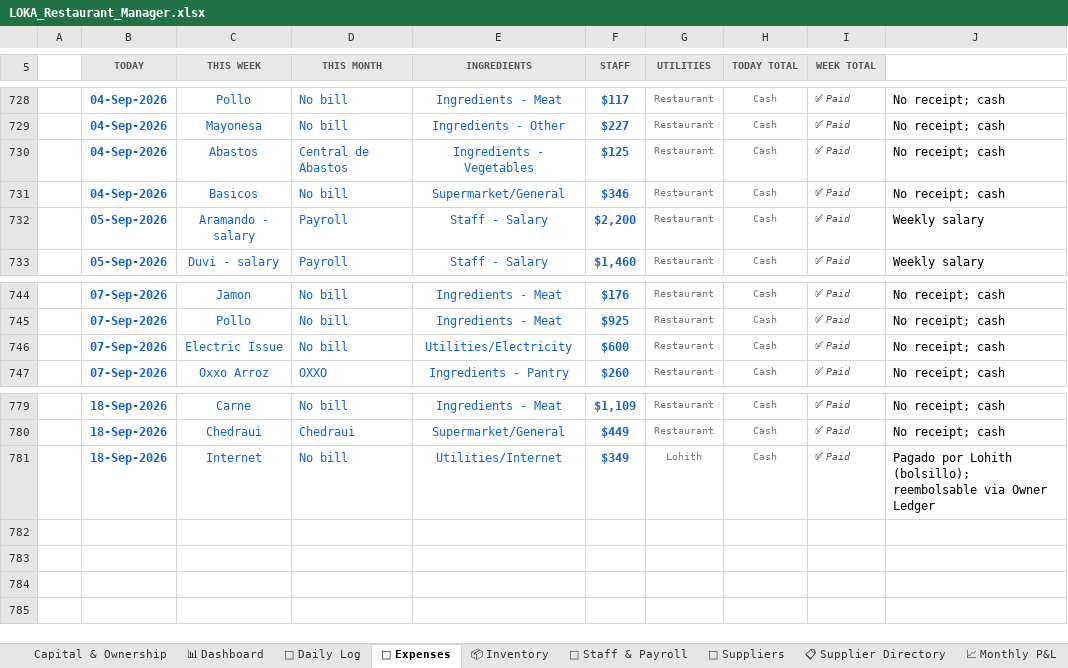
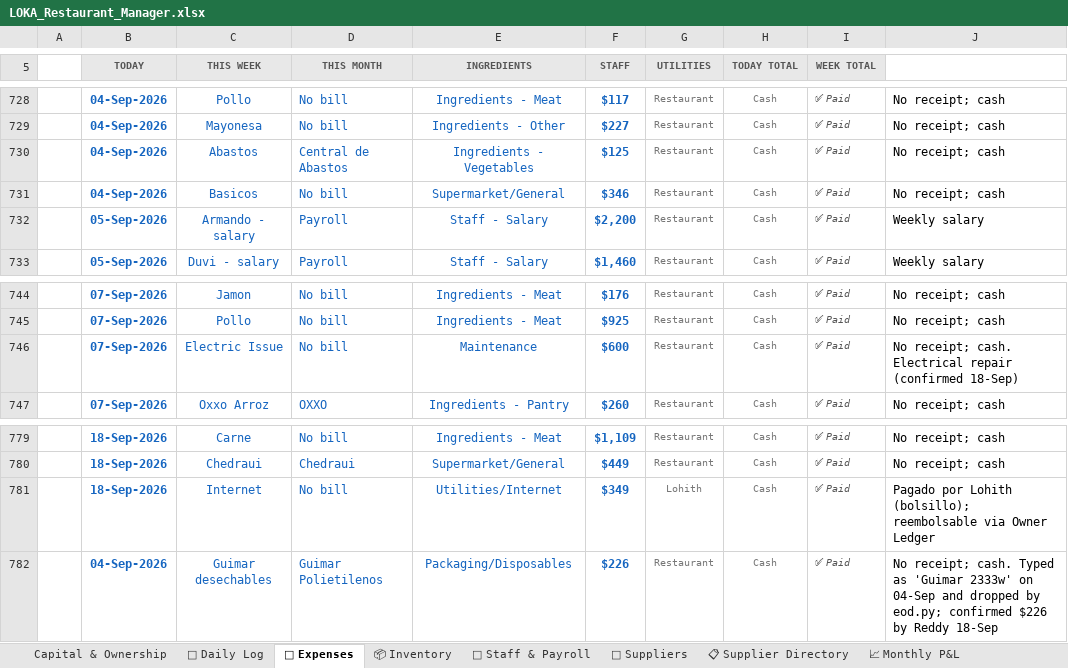
Before and after one commit to mirchimexico-coder/LOKA, an Excel workbook: LOKA_Restaurant_Manager.xlsx, sheet 💸 Expenses, drawn as a sheet; only a part is shown, gaps mark what is left out; values as stored, in another font and other column widths than the file's, no borders; conditional formats not drawn; the diff names each change by its address in the sheet, - before the commit and + after, or states it on an @@ line.

```diff
--- a/LOKA_Restaurant_Manager.xlsx (sheet 💸 Expenses)
+++ b/LOKA_Restaurant_Manager.xlsx (sheet 💸 Expenses)
@@ sheet tab hidden: 📊 Dashboard @@
-C732 (THIS WEEK): Aramando - salary
+C732 (THIS WEEK): Armando - salary
-E746 (INGREDIENTS): Utilities/Electricity
+E746 (INGREDIENTS): Maintenance
-J746: No receipt; cash
+J746: No receipt; cash. Electrical repair (confirmed 18-Sep)
+row 782:  | 04-Sep-2026 | Guimar desechables | Guimar Polietilenos | Packaging/Disposables | $226 | Restaurant | Cash | ✅ Paid | No receipt; cash. Typed as 'Guimar 2333w' on 04-Sep and dropped by eod.py; confirmed $226 by Reddy 18-Sep
```
Also changed, not shown: sheet 👥 Staff & Payroll, sheet Capital & Ownership, sheet 💰 Owner Ledger, sheet 📈 Monthly P&L, sheet 📅 Daily Log, formulas that keep their value, 29 other files.
